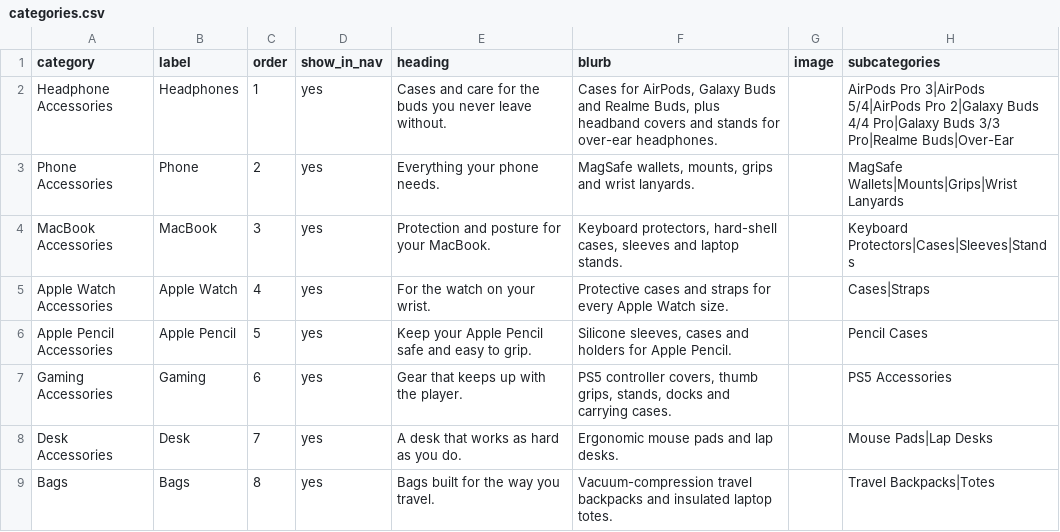
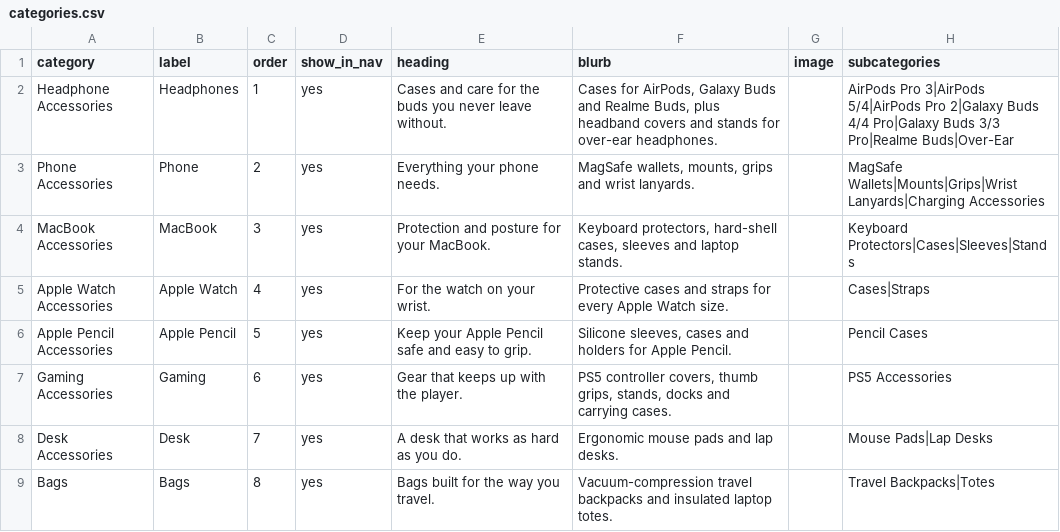
Before and after one commit to meyaarproducts/Meyaar.in, a CSV file: categories.csv, drawn as a sheet.

```diff
--- a/categories.csv
+++ b/categories.csv
@@ -2,3 +2,3 @@ category,label,order,show_in_nav,heading,blurb,image,subcategories
 Headphone Accessories,Headphones,1,yes,"Cases and care for the buds you never leave without.","Cases for AirPods, Galaxy Buds and Realme Buds, plus headband covers and stands for over-ear headphones.",,AirPods Pro 3|AirPods 5/4|AirPods Pro 2|Galaxy Buds 4/4 Pro|Galaxy Buds 3/3 Pro|Realme Buds|Over-Ear
-Phone Accessories,Phone,2,yes,"Everything your phone needs.","MagSafe wallets, mounts, grips and wrist lanyards.",,MagSafe Wallets|Mounts|Grips|Wrist Lanyards
+Phone Accessories,Phone,2,yes,"Everything your phone needs.","MagSafe wallets, mounts, grips and wrist lanyards.",,MagSafe Wallets|Mounts|Grips|Wrist Lanyards|Charging Accessories
 MacBook Accessories,MacBook,3,yes,"Protection and posture for your MacBook.","Keyboard protectors, hard-shell cases, sleeves and laptop stands.",,Keyboard Protectors|Cases|Sleeves|Stands
```
Also changed, not shown: 2 other files.
